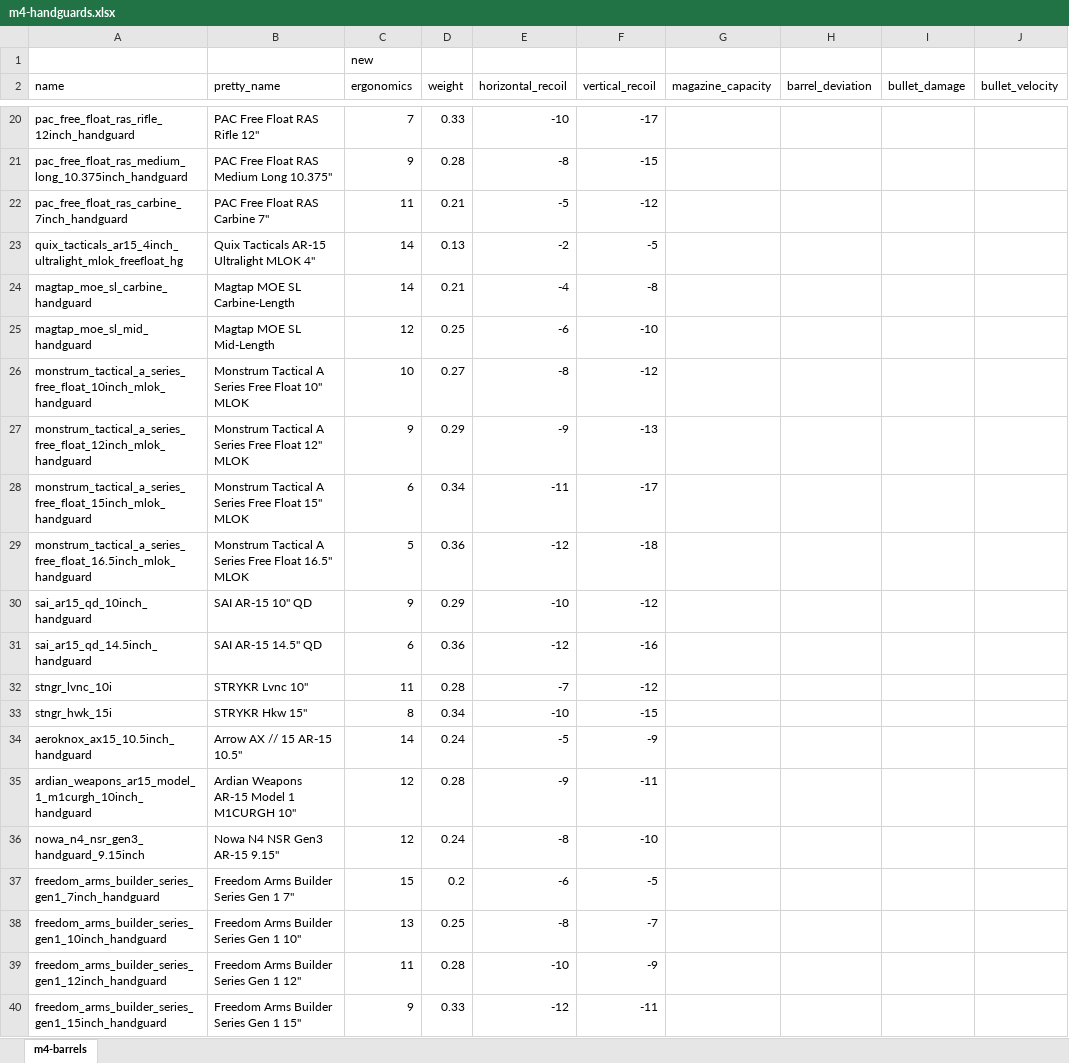
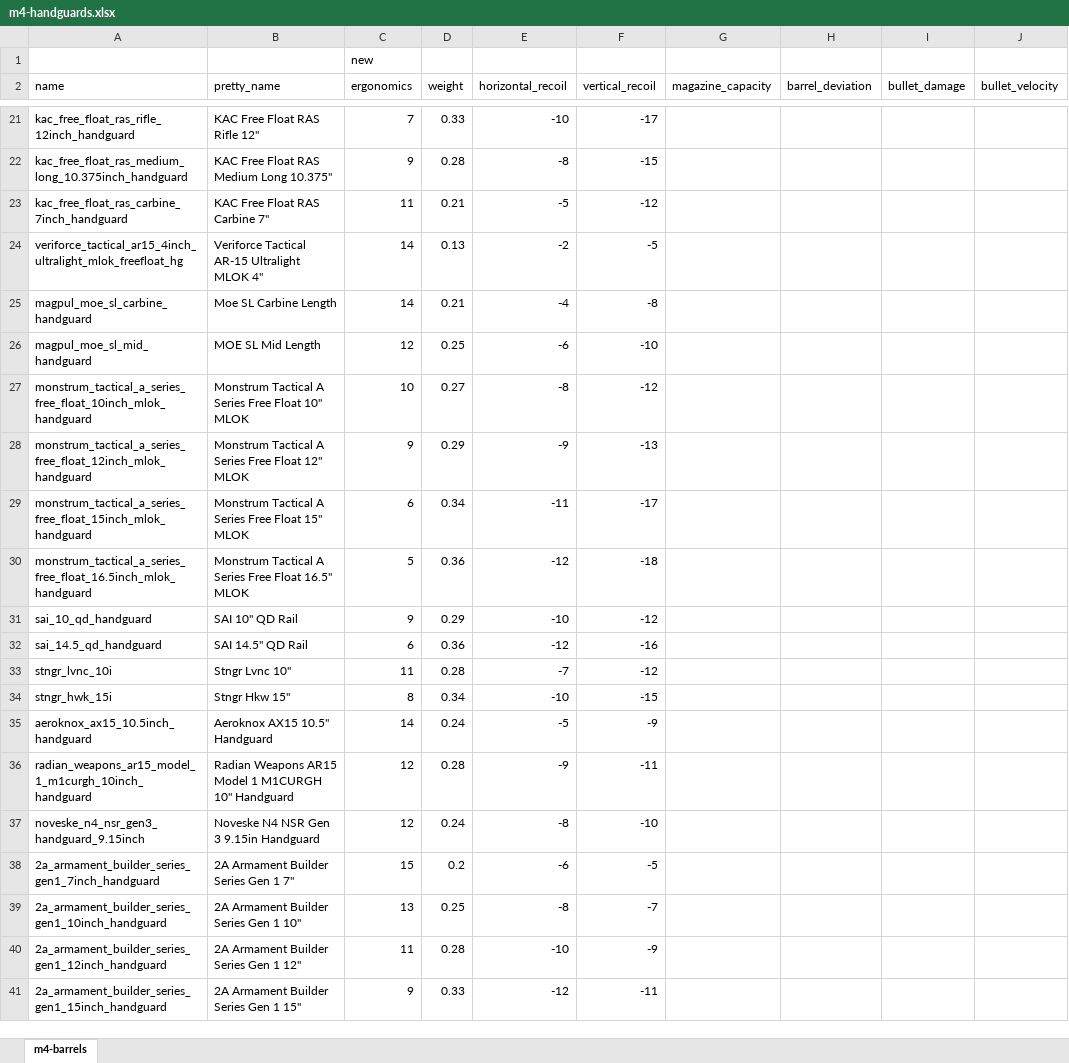
Before and after one commit to recoil-group/deadline-balancing, an Excel workbook: changes/m4-handguards.xlsx, sheet m4-barrels, drawn as a sheet; only a part is shown, gaps mark what is left out; values as stored, in another font and other column widths than the file's, no borders; charts and pictures not drawn; addresses are those after the commit; the diff covers the shown part only; the diff names each change by its address in the sheet, - before the commit and + after, or states it on an @@ line.

```diff
--- a/changes/m4-handguards.xlsx (sheet m4-barrels)
+++ b/changes/m4-handguards.xlsx (sheet m4-barrels)
-A21 (name): pac_free_float_ras_rifle_12inch_handguard
+A21 (name): kac_free_float_ras_rifle_12inch_handguard
-B21 (pretty_name): PAC Free Float RAS Rifle 12"
+B21 (pretty_name): KAC Free Float RAS Rifle 12"
-A22 (name): pac_free_float_ras_medium_long_10.375inch_handguard
+A22 (name): kac_free_float_ras_medium_long_10.375inch_handguard
-B22 (pretty_name): PAC Free Float RAS Medium Long 10.375"
+B22 (pretty_name): KAC Free Float RAS Medium Long 10.375"
-A23 (name): pac_free_float_ras_carbine_7inch_handguard
+A23 (name): kac_free_float_ras_carbine_7inch_handguard
-B23 (pretty_name): PAC Free Float RAS Carbine 7"
+B23 (pretty_name): KAC Free Float RAS Carbine 7"
-A24 (name): quix_tacticals_ar15_4inch_ultralight_mlok_freefloat_hg
+A24 (name): veriforce_tactical_ar15_4inch_ultralight_mlok_freefloat_hg
-B24 (pretty_name): Quix Tacticals AR-15 Ultralight MLOK 4"
+B24 (pretty_name): Veriforce Tactical AR-15 Ultralight MLOK 4"
-A25 (name): magtap_moe_sl_carbine_handguard
+A25 (name): magpul_moe_sl_carbine_handguard
-B25 (pretty_name): Magtap MOE SL Carbine-Length
+B25 (pretty_name): Moe SL Carbine Length
-A26 (name): magtap_moe_sl_mid_handguard
+A26 (name): magpul_moe_sl_mid_handguard
-B26 (pretty_name): Magtap MOE SL Mid-Length
+B26 (pretty_name): MOE SL Mid Length
-A31 (name): sai_ar15_qd_10inch_handguard
+A31 (name): sai_10_qd_handguard
-B31 (pretty_name): SAI AR-15 10" QD
+B31 (pretty_name): SAI 10" QD Rail
-A32 (name): sai_ar15_qd_14.5inch_handguard
+A32 (name): sai_14.5_qd_handguard
-B32 (pretty_name): SAI AR-15 14.5" QD
+B32 (pretty_name): SAI 14.5" QD Rail
-B33 (pretty_name): STRYKR Lvnc 10"
+B33 (pretty_name): Stngr Lvnc 10"
-B34 (pretty_name): STRYKR Hkw 15"
+B34 (pretty_name): Stngr Hkw 15"
-B35 (pretty_name): Arrow AX // 15 AR-15 10.5"
+B35 (pretty_name): Aeroknox AX15 10.5" Handguard
-A36 (name): ardian_weapons_ar15_model_1_m1curgh_10inch_handguard
+A36 (name): radian_weapons_ar15_model_1_m1curgh_10inch_handguard
-B36 (pretty_name): Ardian Weapons AR-15 Model 1 M1CURGH 10"
+B36 (pretty_name): Radian Weapons AR15 Model 1 M1CURGH 10" Handguard
-A37 (name): nowa_n4_nsr_gen3_handguard_9.15inch
+A37 (name): noveske_n4_nsr_gen3_handguard_9.15inch
-B37 (pretty_name): Nowa N4 NSR Gen3 AR-15 9.15"
+B37 (pretty_name): Noveske N4 NSR Gen 3 9.15in Handguard
-A38 (name): freedom_arms_builder_series_gen1_7inch_handguard
+A38 (name): 2a_armament_builder_series_gen1_7inch_handguard
-B38 (pretty_name): Freedom Arms Builder Series Gen 1 7"
+B38 (pretty_name): 2A Armament Builder Series Gen 1 7"
-A39 (name): freedom_arms_builder_series_gen1_10inch_handguard
+A39 (name): 2a_armament_builder_series_gen1_10inch_handguard
-B39 (pretty_name): Freedom Arms Builder Series Gen 1 10"
+B39 (pretty_name): 2A Armament Builder Series Gen 1 10"
-A40 (name): freedom_arms_builder_series_gen1_12inch_handguard
+A40 (name): 2a_armament_builder_series_gen1_12inch_handguard
-B40 (pretty_name): Freedom Arms Builder Series Gen 1 12"
+B40 (pretty_name): 2A Armament Builder Series Gen 1 12"
-A41 (name): freedom_arms_builder_series_gen1_15inch_handguard
+A41 (name): 2a_armament_builder_series_gen1_15inch_handguard
-B41 (pretty_name): Freedom Arms Builder Series Gen 1 15"
+B41 (pretty_name): 2A Armament Builder Series Gen 1 15"
```
Also changed, not shown: 3 added rows, 4 removed rows and 98 edited cells elsewhere in this sheet, formulas that keep their value, charts or pictures.
